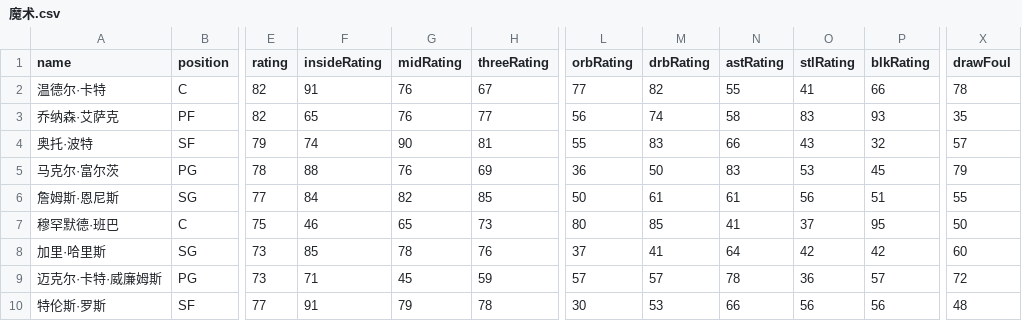
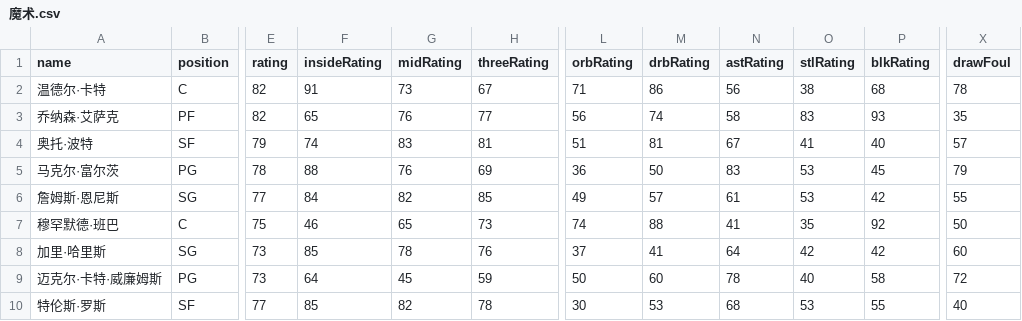
Before and after one commit to MikeYan01/NBA-sim, a CSV file: database/roster/魔术.csv, drawn as a sheet; only a part is shown, gaps mark what is left out; the diff covers the shown part only; the diff names each change by its address in the sheet, - before the commit and + after, or states it on an @@ line.

Commit message:
Roster Update (#19)

```diff
--- a/database/roster/魔术.csv
+++ b/database/roster/魔术.csv
-G2 (midRating): 76
+G2 (midRating): 73
-L2 (orbRating): 77
+L2 (orbRating): 71
-M2 (drbRating): 82
+M2 (drbRating): 86
-N2 (astRating): 55
+N2 (astRating): 56
-O2 (stlRating): 41
+O2 (stlRating): 38
-P2 (blkRating): 66
+P2 (blkRating): 68
-G4 (midRating): 90
+G4 (midRating): 83
-L4 (orbRating): 55
+L4 (orbRating): 51
-M4 (drbRating): 83
+M4 (drbRating): 81
-N4 (astRating): 66
+N4 (astRating): 67
-O4 (stlRating): 43
+O4 (stlRating): 41
-P4 (blkRating): 32
+P4 (blkRating): 40
-L6 (orbRating): 50
+L6 (orbRating): 49
-M6 (drbRating): 61
+M6 (drbRating): 57
-O6 (stlRating): 56
+O6 (stlRating): 53
-P6 (blkRating): 51
+P6 (blkRating): 42
-L7 (orbRating): 80
+L7 (orbRating): 74
-M7 (drbRating): 85
+M7 (drbRating): 88
-O7 (stlRating): 37
+O7 (stlRating): 35
-P7 (blkRating): 95
+P7 (blkRating): 92
-F9 (insideRating): 71
+F9 (insideRating): 64
-L9 (orbRating): 57
+L9 (orbRating): 50
-M9 (drbRating): 57
+M9 (drbRating): 60
-O9 (stlRating): 36
+O9 (stlRating): 40
-P9 (blkRating): 57
+P9 (blkRating): 58
-F10 (insideRating): 91
+F10 (insideRating): 85
-G10 (midRating): 79
+G10 (midRating): 82
-N10 (astRating): 66
+N10 (astRating): 68
-O10 (stlRating): 56
+O10 (stlRating): 53
-P10 (blkRating): 56
+P10 (blkRating): 55
-X10 (drawFoul): 48
+X10 (drawFoul): 40
```
Also changed, not shown: 20 edited cells elsewhere in this file, database/roster/76人.csv, database/roster/公牛.csv, 27 other files.
